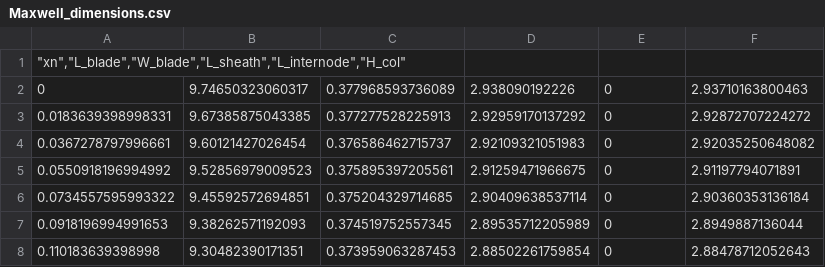
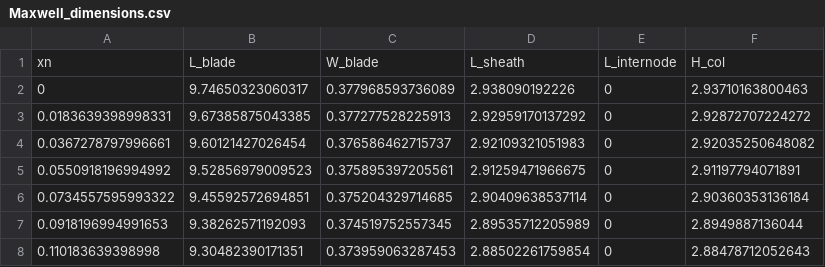
Before and after one commit to openalea-incubator/adel, a CSV file: adel/data/Maxwell_dimensions.csv, drawn as a sheet; only a part is shown.

```diff
--- a/adel/data/Maxwell_dimensions.csv
+++ b/adel/data/Maxwell_dimensions.csv
@@ -1,2 +1,2 @@
-"""xn"",""L_blade"",""W_blade"",""L_sheath"",""L_internode"",""H_col"""
+xn,L_blade,W_blade,L_sheath,L_internode,H_col
 0,9.74650323060317,0.377968593736089,2.938090192226,0,2.93710163800463
```
